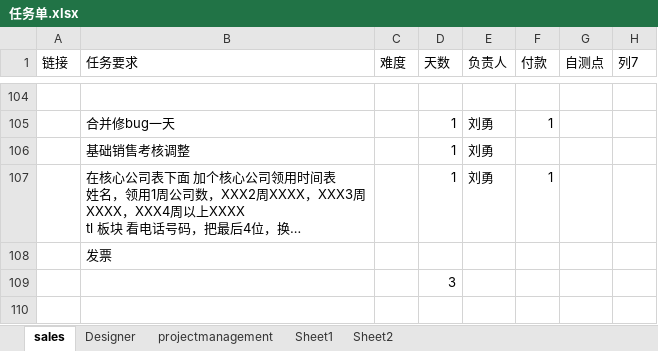
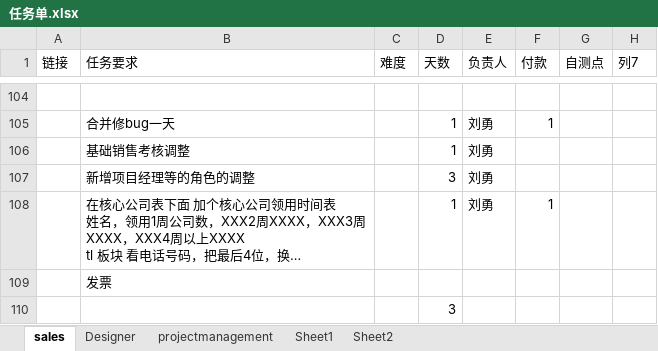
Before and after one commit to andrearustia6/cdmc-sales, an Excel workbook: Tasks/任务单.xlsx, sheet sales, drawn as a sheet; only a part is shown, gaps mark what is left out; the shorter side is filled out with more unchanged rows; long unchanged cells end in …; values as stored, in another font and other column widths than the file's, no borders; the diff names each change by its address in the sheet, - before the commit and + after, or states it on an @@ line.

```diff
--- a/Tasks/任务单.xlsx (sheet sales)
+++ b/Tasks/任务单.xlsx (sheet sales)
+row 107:  | 新增项目经理等的角色的调整 |  | 3 | 刘勇
```
